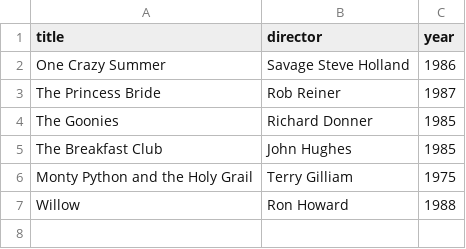
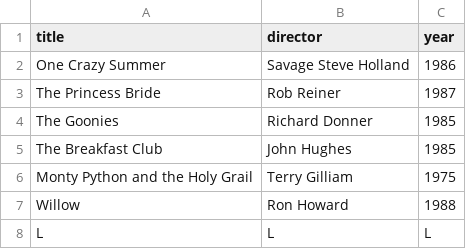
Before and after one commit to waldebjp/webflyx, a CSV file: classics.csv, drawn as a sheet; the diff names each change by its address in the sheet, - before the commit and + after, or states it on an @@ line.

Commit message:
I: I made a mistake

```diff
--- a/classics.csv
+++ b/classics.csv
+row 8: L | L | L
```
